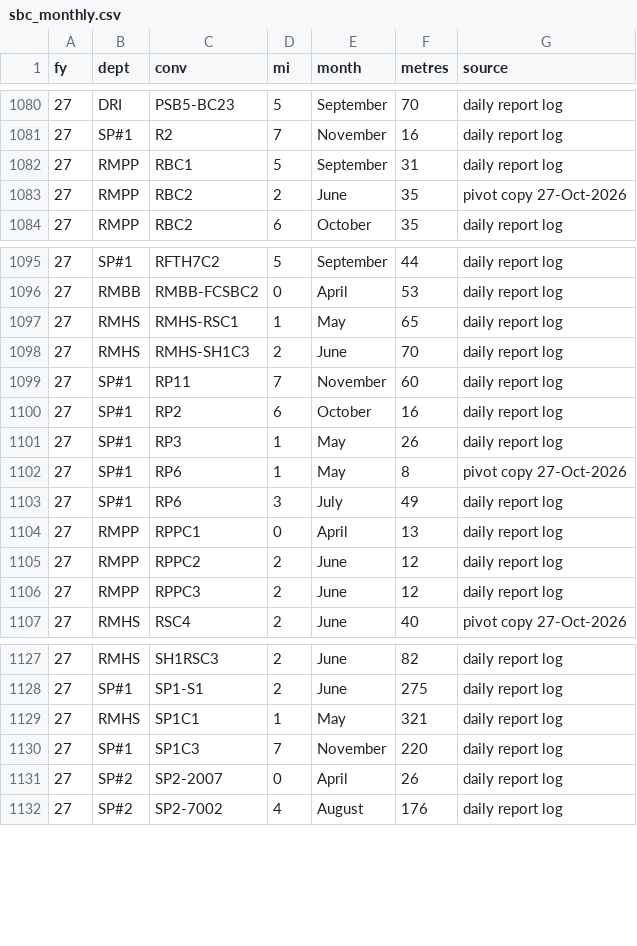
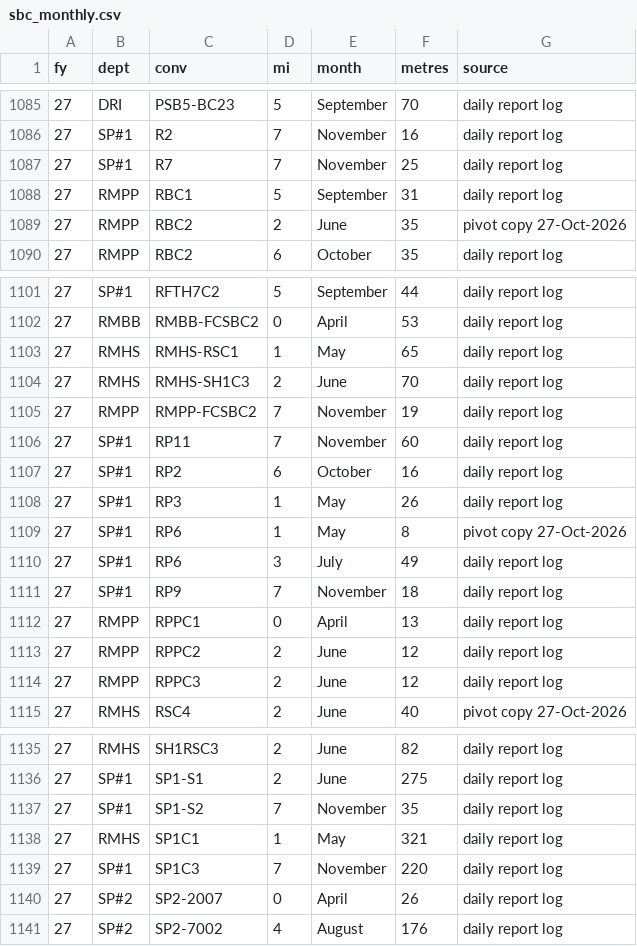
Before and after one commit to KUMARPRASHANT1408/THICKNESS-DASHBOARD, a CSV file: sbc_monthly.csv, drawn as a sheet; only a part is shown, gaps mark what is left out; the diff covers the shown part only; the diff names each change by its address in the sheet, - before the commit and + after, or states it on an @@ line.

```diff
--- a/sbc_monthly.csv
+++ b/sbc_monthly.csv
+row 1087: 27 | SP#1 | R7 | 7 | November | 25 | daily report log
+row 1105: 27 | RMPP | RMPP-FCSBC2 | 7 | November | 19 | daily report log
+row 1111: 27 | SP#1 | RP9 | 7 | November | 18 | daily report log
+row 1137: 27 | SP#1 | SP1-S2 | 7 | November | 35 | daily report log
```
Also changed, not shown: 5 added rows elsewhere in this file, abn.csv, daily.csv, 4 other files.
